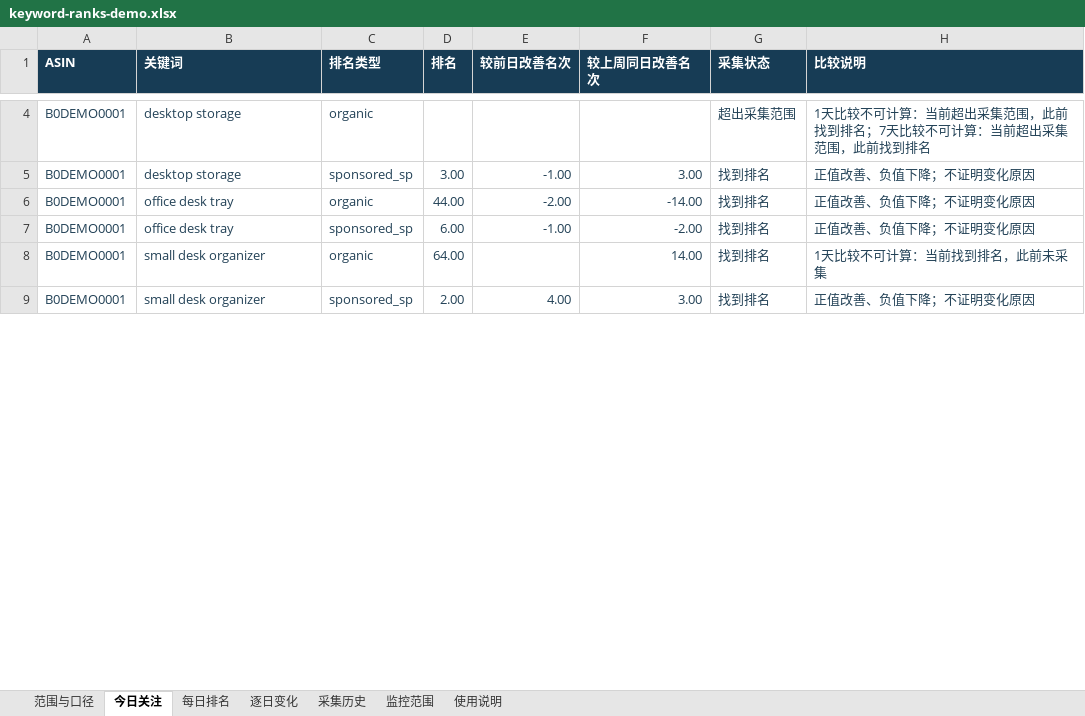
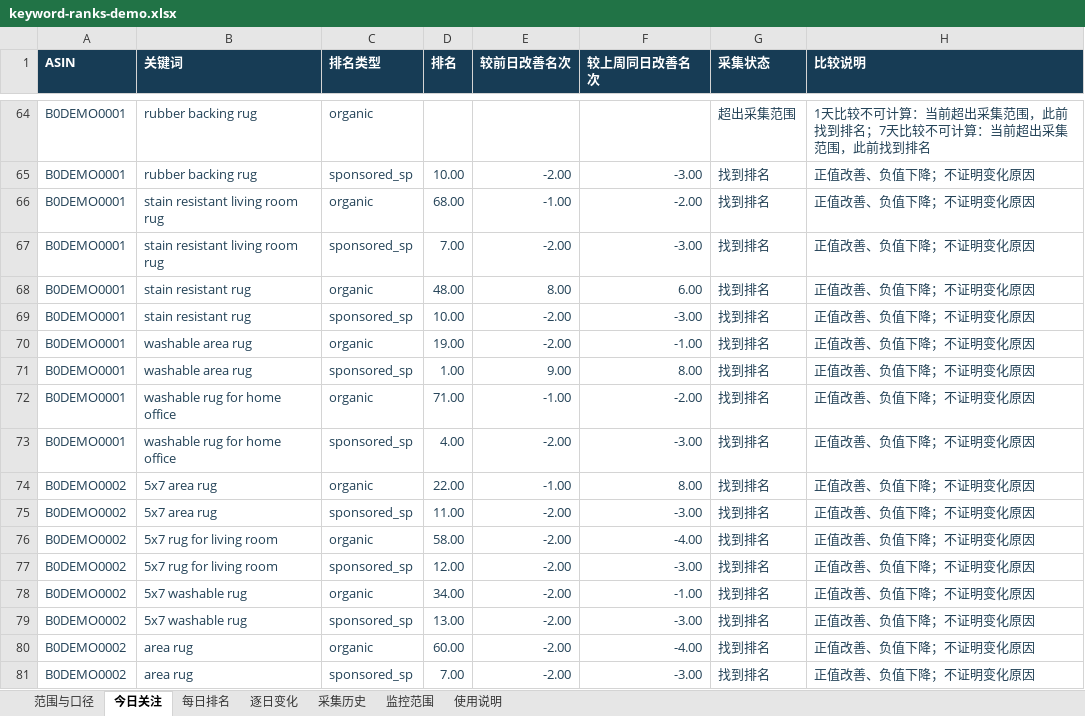
Before and after one commit to l-sd/amazon-seller-ops, an Excel workbook: docs/keyword-ranks-demo.xlsx, sheet 今日关注, drawn as a sheet; only a part is shown, gaps mark what is left out; values as stored, in another font and other column widths than the file's, no borders; conditional formats and table styles not drawn; removed rows and columns are numbered as before the commit, all else as after; the diff covers the shown part only; the diff names each change by its address in the sheet, - before the commit and + after, or states it on an @@ line.

```diff
--- a/docs/keyword-ranks-demo.xlsx (sheet 今日关注)
+++ b/docs/keyword-ranks-demo.xlsx (sheet 今日关注)
-B64 (关键词): desktop storage
+B64 (关键词): rubber backing rug
+row 65: B0DEMO0001 | rubber backing rug | sponsored_sp | 10.00 | -2.00 | -3.00 | 找到排名 | 正值改善、负值下降；不证明变化原因
-B66 (关键词): desktop storage
+B66 (关键词): stain resistant living room rug
-C66 (排名类型): sponsored_sp
+C66 (排名类型): organic
-D66 (排名): 3.00
+D66 (排名): 68.00
-F66 (较上周同日改善名次): 3.00
+F66 (较上周同日改善名次): -2.00
+row 67: B0DEMO0001 | stain resistant living room rug | sponsored_sp | 7.00 | -2.00 | -3.00 | 找到排名 | 正值改善、负值下降；不证明变化原因
+row 68: B0DEMO0001 | stain resistant rug | organic | 48.00 | 8.00 | 6.00 | 找到排名 | 正值改善、负值下降；不证明变化原因
+row 69: B0DEMO0001 | stain resistant rug | sponsored_sp | 10.00 | -2.00 | -3.00 | 找到排名 | 正值改善、负值下降；不证明变化原因
-B70 (关键词): office desk tray
+B70 (关键词): washable area rug
-D70 (排名): 44.00
+D70 (排名): 19.00
-F70 (较上周同日改善名次): -14.00
+F70 (较上周同日改善名次): -1.00
+row 71: B0DEMO0001 | washable area rug | sponsored_sp | 1.00 | 9.00 | 8.00 | 找到排名 | 正值改善、负值下降；不证明变化原因
-B72 (关键词): office desk tray
+B72 (关键词): washable rug for home office
-C72 (排名类型): sponsored_sp
+C72 (排名类型): organic
-D72 (排名): 6.00
+D72 (排名): 71.00
-row 8: B0DEMO0001 | small desk organizer | organic | 64.00 |  | 14.00 | 找到排名 | 1天比较不可计算：当前找到排名，此前未采集
-B73 (关键词): small desk organizer
+B73 (关键词): washable rug for home office
-D73 (排名): 2.00
+D73 (排名): 4.00
-E73 (较前日改善名次): 4.00
+E73 (较前日改善名次): -2.00
-F73 (较上周同日改善名次): 3.00
+F73 (较上周同日改善名次): -3.00
+row 74: B0DEMO0002 | 5x7 area rug | organic | 22.00 | -1.00 | 8.00 | 找到排名 | 正值改善、负值下降；不证明变化原因
+row 75: B0DEMO0002 | 5x7 area rug | sponsored_sp | 11.00 | -2.00 | -3.00 | 找到排名 | 正值改善、负值下降；不证明变化原因
+row 76: B0DEMO0002 | 5x7 rug for living room | organic | 58.00 | -2.00 | -4.00 | 找到排名 | 正值改善、负值下降；不证明变化原因
+row 77: B0DEMO0002 | 5x7 rug for living room | sponsored_sp | 12.00 | -2.00 | -3.00 | 找到排名 | 正值改善、负值下降；不证明变化原因
+row 78: B0DEMO0002 | 5x7 washable rug | organic | 34.00 | -2.00 | -1.00 | 找到排名 | 正值改善、负值下降；不证明变化原因
+row 79: B0DEMO0002 | 5x7 washable rug | sponsored_sp | 13.00 | -2.00 | -3.00 | 找到排名 | 正值改善、负值下降；不证明变化原因
+row 80: B0DEMO0002 | area rug | organic | 60.00 | -2.00 | -4.00 | 找到排名 | 正值改善、负值下降；不证明变化原因
+row 81: B0DEMO0002 | area rug | sponsored_sp | 7.00 | -2.00 | -3.00 | 找到排名 | 正值改善、负值下降；不证明变化原因
```
Also changed, not shown: 116 added rows and 32 edited cells elsewhere in this sheet, sheet 逐日变化, sheet 采集历史, sheet 每日排名, docs/master-demo.xlsx, 7 other files.
